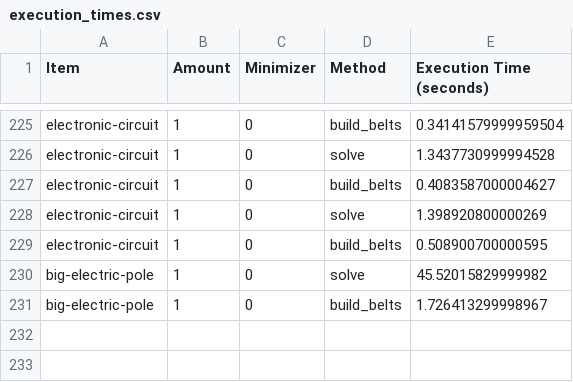
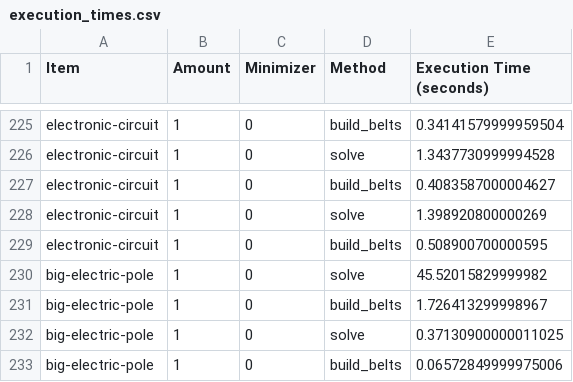
Before and after one commit to JoelSchnubel/Factorio-Factory-Builder, a CSV file: execution_times.csv, drawn as a sheet; only a part is shown, gaps mark what is left out; the diff names each change by its address in the sheet, - before the commit and + after, or states it on an @@ line.

```diff
--- a/execution_times.csv
+++ b/execution_times.csv
+row 232: big-electric-pole | 1 | 0 | solve | 0.37130900000011025
+row 233: big-electric-pole | 1 | 0 | build_belts | 0.06572849999975006
```
Also changed, not shown: 3 other files.
